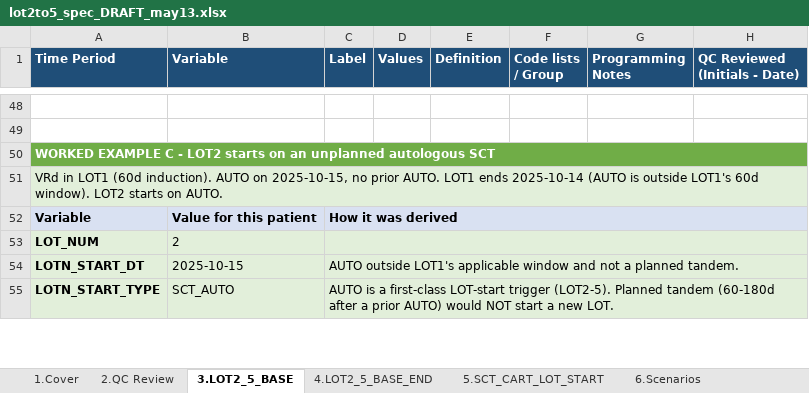
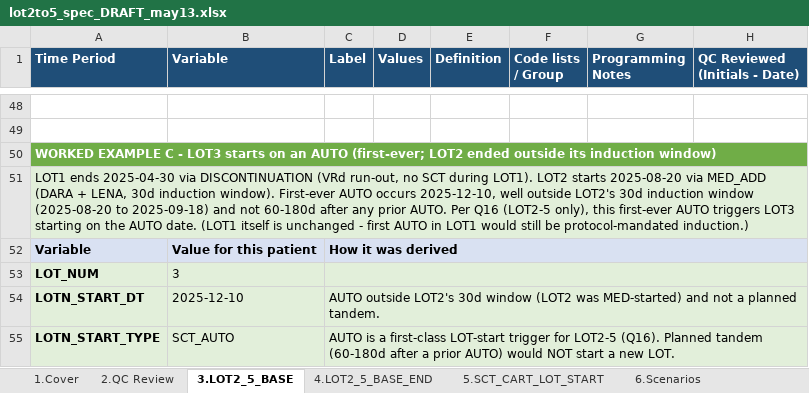
Before and after one commit to salzburry/julialot, an Excel workbook: May 12 2026/Program Specs/lot2to5_spec_DRAFT_may13.xlsx, sheet 3.LOT2_5_BASE, drawn as a sheet; only a part is shown, gaps mark what is left out; values as stored, in another font and other column widths than the file's, no borders; the diff covers the shown part only; the diff names each change by its address in the sheet, - before the commit and + after, or states it on an @@ line.

```diff
--- a/May 12 2026/Program Specs/lot2to5_spec_DRAFT_may13.xlsx (sheet 3.LOT2_5_BASE)
+++ b/May 12 2026/Program Specs/lot2to5_spec_DRAFT_may13.xlsx (sheet 3.LOT2_5_BASE)
-A50 (Time Period): …C - LOT2 starts on an unplanned autologous SCT
+A50 (Time Period): …C - LOT3 starts on an AUTO (first-ever; LOT2 ended outside its induction window)
-A51 (Time Period): VRd in LOT1 (60d induction). AUTO on 2025-10-15, no prior AUTO. LOT1 ends 2025-10-14 (AUTO is outside LOT1's 60d window). LOT2 starts on AUTO.
+A51 (Time Period): LOT1 ends 2025-04-30 via DISCONTINUATION (VRd run-out, no SCT during LOT1). LOT2 starts 2025-08-20 via MED_ADD (DARA + LENA, 30d induction window). First-ever AUTO occurs 2025-12-10, well outside LOT2's 30d induction window (2025-08-20 to 2025-09-18) and not 60-180d after any prior AUTO. Per Q16 (LOT2-5 only), this first-ever AUTO triggers LOT3 starting on the AUTO date. (LOT1 itself is unchanged - first AUTO in LOT1 would still be protocol-mandated induction.)
-B53 (Variable): 2
+B53 (Variable): 3
-B54 (Variable): 2025-10-15
+B54 (Variable): 2025-12-10
-C54 (Label): AUTO outside LOT1's applicable window and not…
+C54 (Label): AUTO outside LOT2's 30d window (LOT2 was MED-started) and not…
-C55 (Label): …LOT-start trigger (LOT2-5). Planned tandem…
+C55 (Label): …LOT-start trigger for LOT2-5 (Q16). Planned tandem…
```
Also changed, not shown: 5 edited cells elsewhere in this sheet, sheet 8.Timelines, sheet 6.Scenarios, sheet 9.Decision_Flow, sheet 7.Open_Questions, 2 other files.
